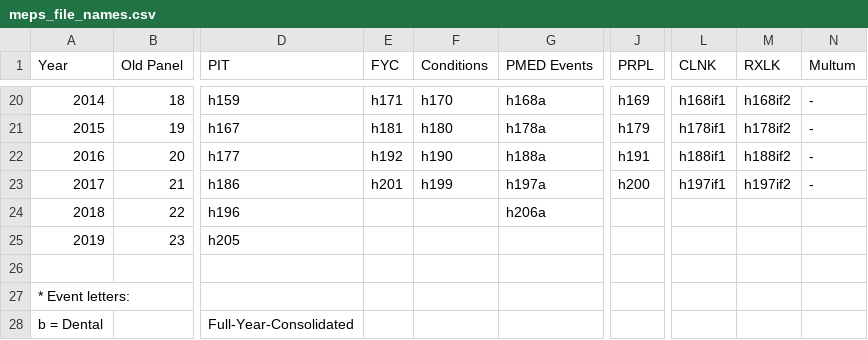
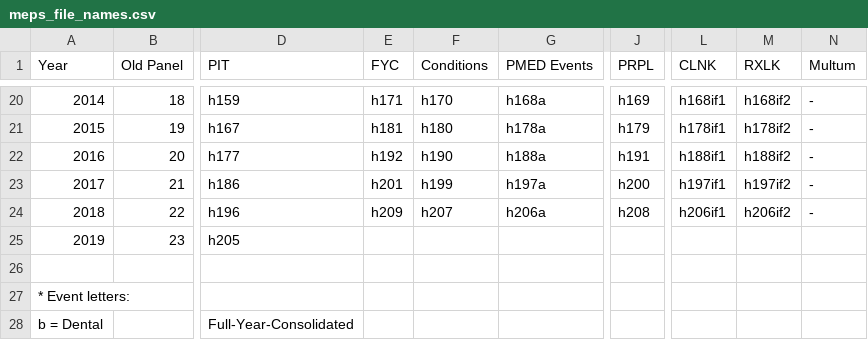
Before and after one commit to HHS-AHRQ/MEPS, a CSV file: Quick_Reference_Guides/meps_file_names.csv, drawn as a sheet; only a part is shown, gaps mark what is left out; the diff names each change by its address in the sheet, - before the commit and + after, or states it on an @@ line.

Commit message:
Adding 2018 file names

```diff
--- a/Quick_Reference_Guides/meps_file_names.csv
+++ b/Quick_Reference_Guides/meps_file_names.csv
-E24 (FYC): (empty)
+E24 (FYC): h209
-F24 (Conditions): (empty)
+F24 (Conditions): h207
-J24 (PRPL): (empty)
+J24 (PRPL): h208
-L24 (CLNK): (empty)
+L24 (CLNK): h206if1
-M24 (RXLK): (empty)
+M24 (RXLK): h206if2
-N24 (Multum): (empty)
+N24 (Multum): -
```
